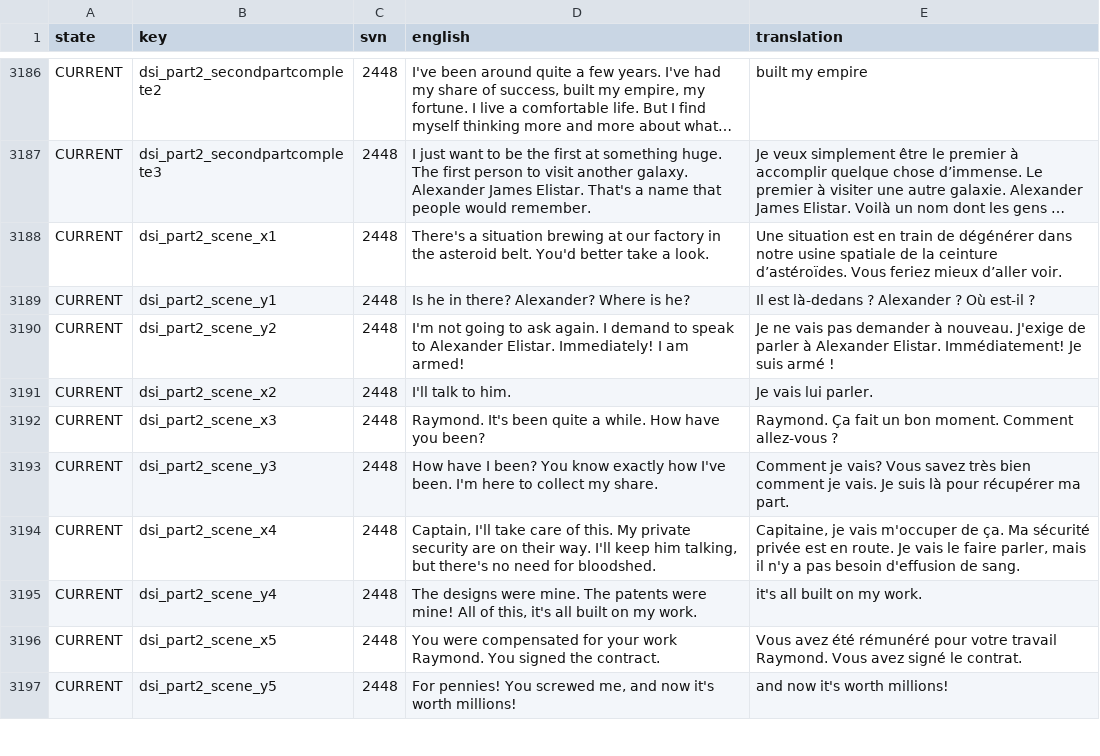
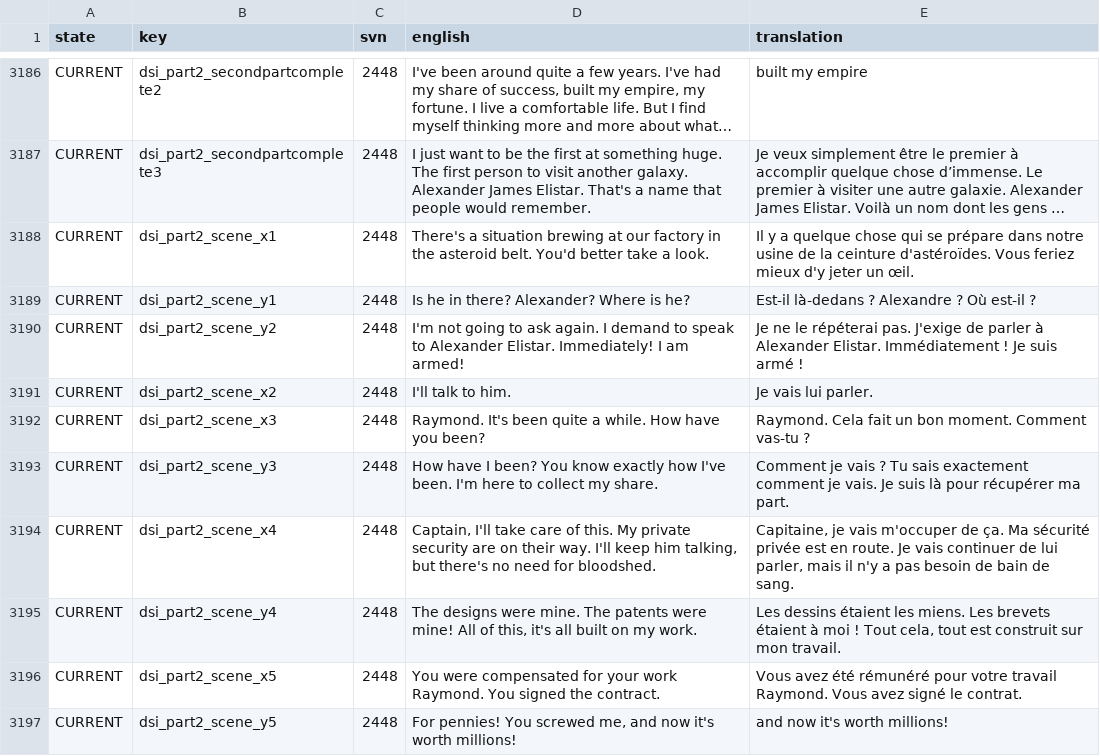
Before and after one commit to Qionglu735/LastStarshipTranslations, a CSV file: latest/data/language/french/language.csv, drawn as a sheet; only a part is shown, gaps mark what is left out; long unchanged cells end in …; the diff covers the shown part only; the diff names each change by its address in the sheet, - before the commit and + after, or states it on an @@ line.

Commit message:
French update thanks to vinoz

```diff
--- a/latest/data/language/french/language.csv
+++ b/latest/data/language/french/language.csv
-E3188 (translation): Une situation est en train de dégénérer dans notre usine spatiale de la ceinture d’astéroïdes. Vous feriez mieux d’aller voir.
+E3188 (translation): Il y a quelque chose qui se prépare dans notre usine de la ceinture d'astéroïdes. Vous feriez mieux d'y jeter un œil.
-E3189 (translation): Il est là-dedans ? Alexander ? Où est-il ?
+E3189 (translation): Est-il là-dedans ? Alexandre ? Où est-il ?
-E3190 (translation): Je ne vais pas demander à nouveau. J'exige de parler à Alexander Elistar. Immédiatement! Je suis…
+E3190 (translation): Je ne le répéterai pas. J'exige de parler à Alexander Elistar. Immédiatement ! Je suis…
-E3192 (translation): Raymond. Ça fait un bon moment. Comment allez-vous ?
+E3192 (translation): Raymond. Cela fait un bon moment. Comment vas-tu ?
-E3193 (translation): Comment je vais? Vous savez très bien comment je…
+E3193 (translation): Comment je vais ? Tu sais exactement comment je…
-E3194 (translation): …Je vais le faire parler, mais il n'y a pas besoin d'effusion de sang.
+E3194 (translation): …Je vais continuer de lui parler, mais il n'y a pas besoin de bain de sang.
-E3195 (translation): it's all built on my work.
+E3195 (translation): Les dessins étaient les miens. Les brevets étaient à moi ! Tout cela, tout est construit sur mon travail.
```
Also changed, not shown: 39 edited cells elsewhere in this file.
